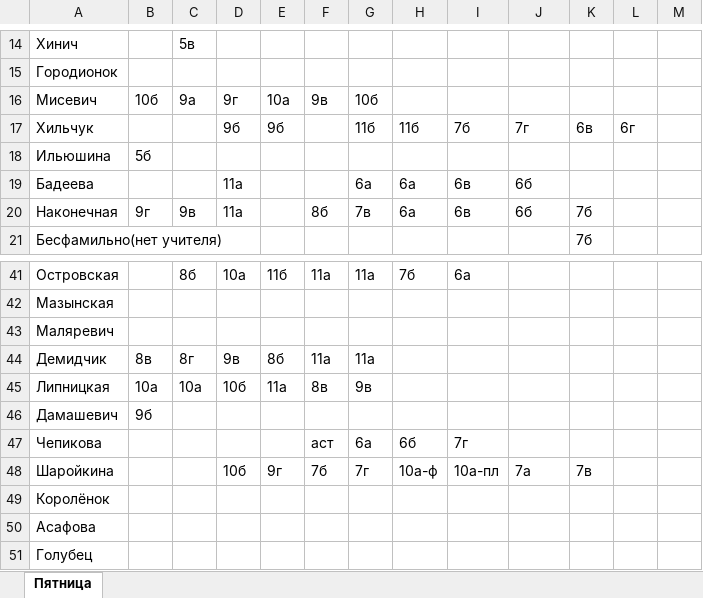
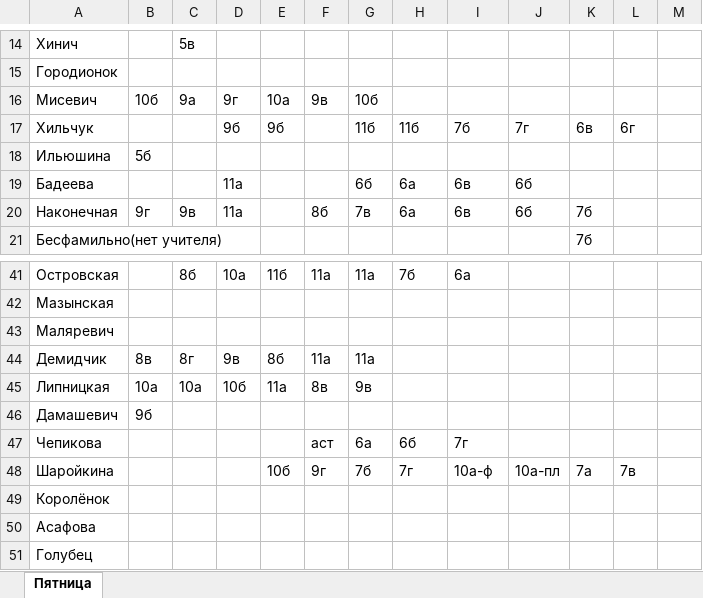
Before and after one commit to LuMon1xxx/AMSUR, an Excel workbook: данные/тест_реал/заполненные/Учителя - Пятница.xlsx, sheet Пятница, drawn as a sheet; only a part is shown, gaps mark what is left out; values as stored, in another font and other column widths than the file's, no borders; the diff names each change by its address in the sheet, - before the commit and + after, or states it on an @@ line.

```diff
--- a/данные/тест_реал/заполненные/Учителя - Пятница.xlsx (sheet Пятница)
+++ b/данные/тест_реал/заполненные/Учителя - Пятница.xlsx (sheet Пятница)
-G19: 6а
+G19: 6б
-D48: 10б
+D48: (empty)
-E48: 9г
+E48: 10б
-F48: 7б
+F48: 9г
-G48: 7г
+G48: 7б
-H48: 10а-ф
+H48: 7г
-I48: 10а-пл
+I48: 10а-ф
-J48: 7а
+J48: 10а-пл
-K48: 7в
+K48: 7а
-L48: (empty)
+L48: 7в
```
Also changed, not shown: данные/тест_реал/РеальнаяНагрузка_5-11.xlsx, данные/тест_реал/заполненные/Учителя - Четверг.xlsx, 10 other files.
